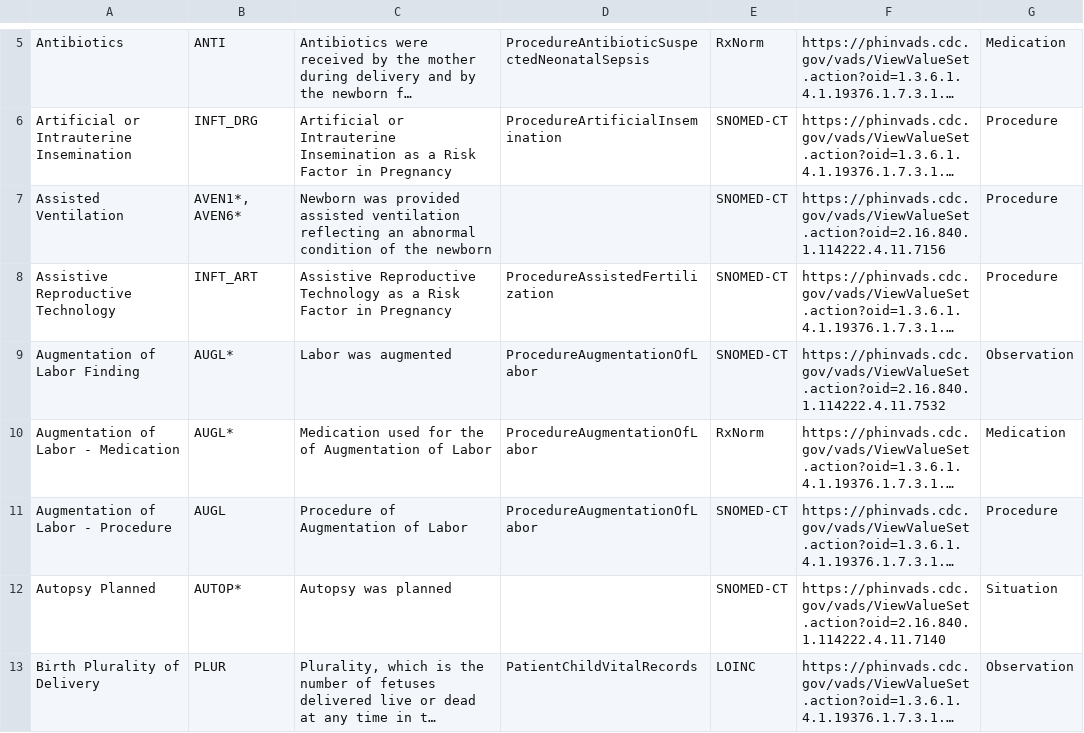
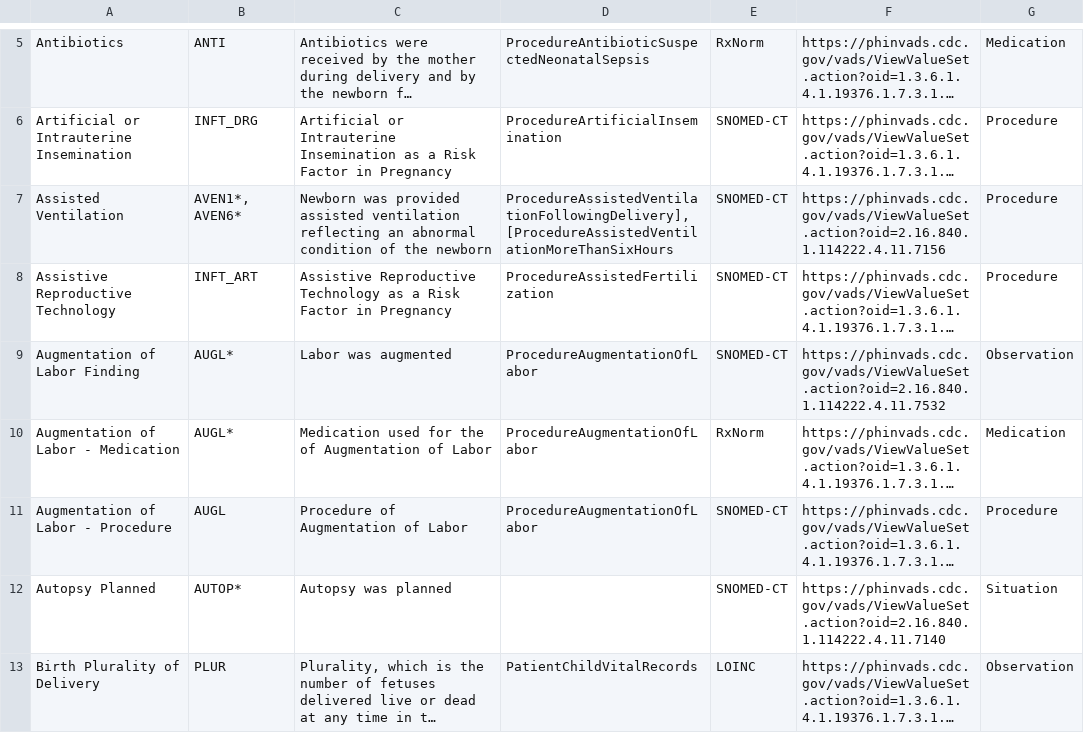
Before and after one commit to HL7/fhir-bfdr, a CSV file: input/mapping/EHR_Data_Mapping.csv, drawn as a sheet; only a part is shown, gaps mark what is left out; long unchanged cells end in …; the diff names each change by its address in the sheet, - before the commit and + after, or states it on an @@ line.

Commit message:
putting disclaimer in script and adding missed assisted vent profiles

```diff
--- a/input/mapping/EHR_Data_Mapping.csv
+++ b/input/mapping/EHR_Data_Mapping.csv
-D7: (empty)
+D7: ProcedureAssistedVentilationFollowingDelivery], [ProcedureAssistedVentilationMoreThanSixHours
```
Also changed, not shown: 2 other files.
